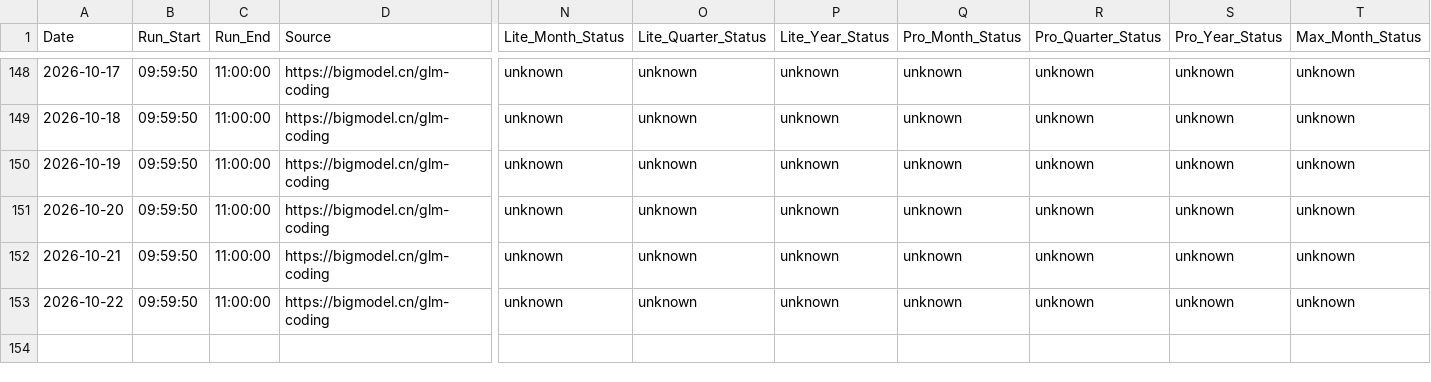
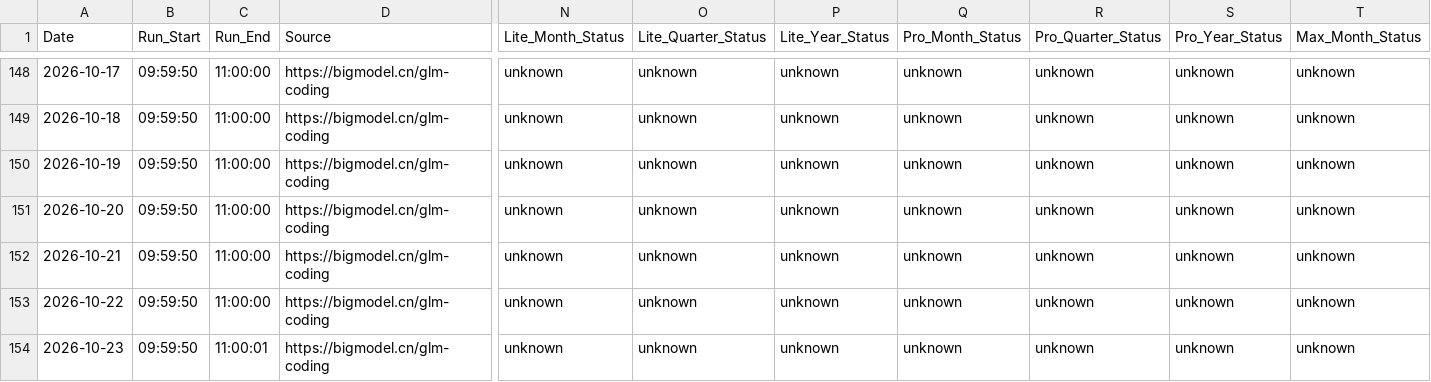
Before and after one commit to Kenneth-Top/workflows-, a CSV file: glm_coding_plan_history.csv, drawn as a sheet; only a part is shown, gaps mark what is left out; rows hold the shown columns only; the diff names each change by its address in the sheet, - before the commit and + after, or states it on an @@ line.

```diff
--- a/glm_coding_plan_history.csv
+++ b/glm_coding_plan_history.csv
+row 154: 2026-10-23 | 09:59:50 | 11:00:01 | https://bigmodel.cn/glm-coding | unknown | unknown | unknown | unknown | unknown | unknown | unknown
```
Also changed, not shown: 1 other file.
